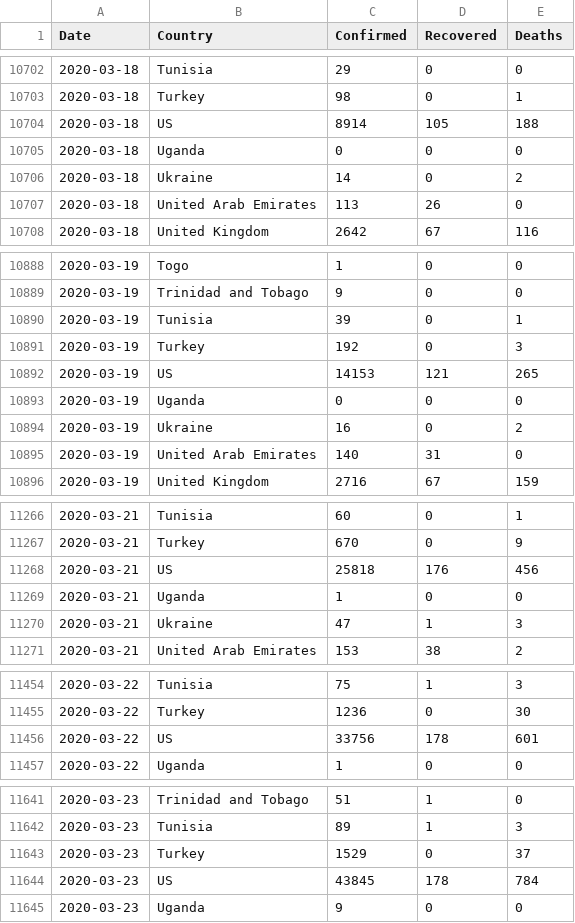
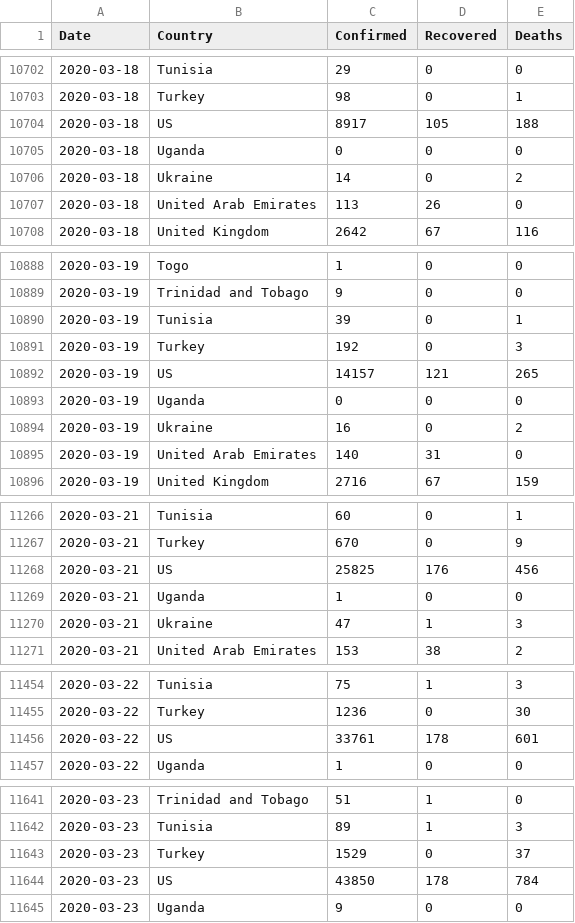
Before and after one commit to Gwardii/covid-19, a CSV file: data/countries-aggregated.csv, drawn as a sheet; only a part is shown, gaps mark what is left out; the diff covers the shown part only.

```diff
--- a/data/countries-aggregated.csv
+++ b/data/countries-aggregated.csv
@@ -10703,3 +10703,3 @@ Date,Country,Confirmed,Recovered,Deaths
 2020-03-18,Turkey,98,0,1
-2020-03-18,US,8914,105,188
+2020-03-18,US,8917,105,188
 2020-03-18,Uganda,0,0,0
@@ -10891,3 +10891,3 @@ Date,Country,Confirmed,Recovered,Deaths
 2020-03-19,Turkey,192,0,3
-2020-03-19,US,14153,121,265
+2020-03-19,US,14157,121,265
 2020-03-19,Uganda,0,0,0
@@ -11267,3 +11267,3 @@ Date,Country,Confirmed,Recovered,Deaths
 2020-03-21,Turkey,670,0,9
-2020-03-21,US,25818,176,456
+2020-03-21,US,25825,176,456
 2020-03-21,Uganda,1,0,0
@@ -11455,3 +11455,3 @@ Date,Country,Confirmed,Recovered,Deaths
 2020-03-22,Turkey,1236,0,30
-2020-03-22,US,33756,178,601
+2020-03-22,US,33761,178,601
 2020-03-22,Uganda,1,0,0
@@ -11643,3 +11643,3 @@ Date,Country,Confirmed,Recovered,Deaths
 2020-03-23,Turkey,1529,0,37
-2020-03-23,US,43845,178,784
+2020-03-23,US,43850,178,784
 2020-03-23,Uganda,9,0,0
```
Also changed, not shown: 51 edited cells elsewhere in this file, data/key-countries-pivoted.csv, data/worldwide-aggregated.csv, 2 other files.
